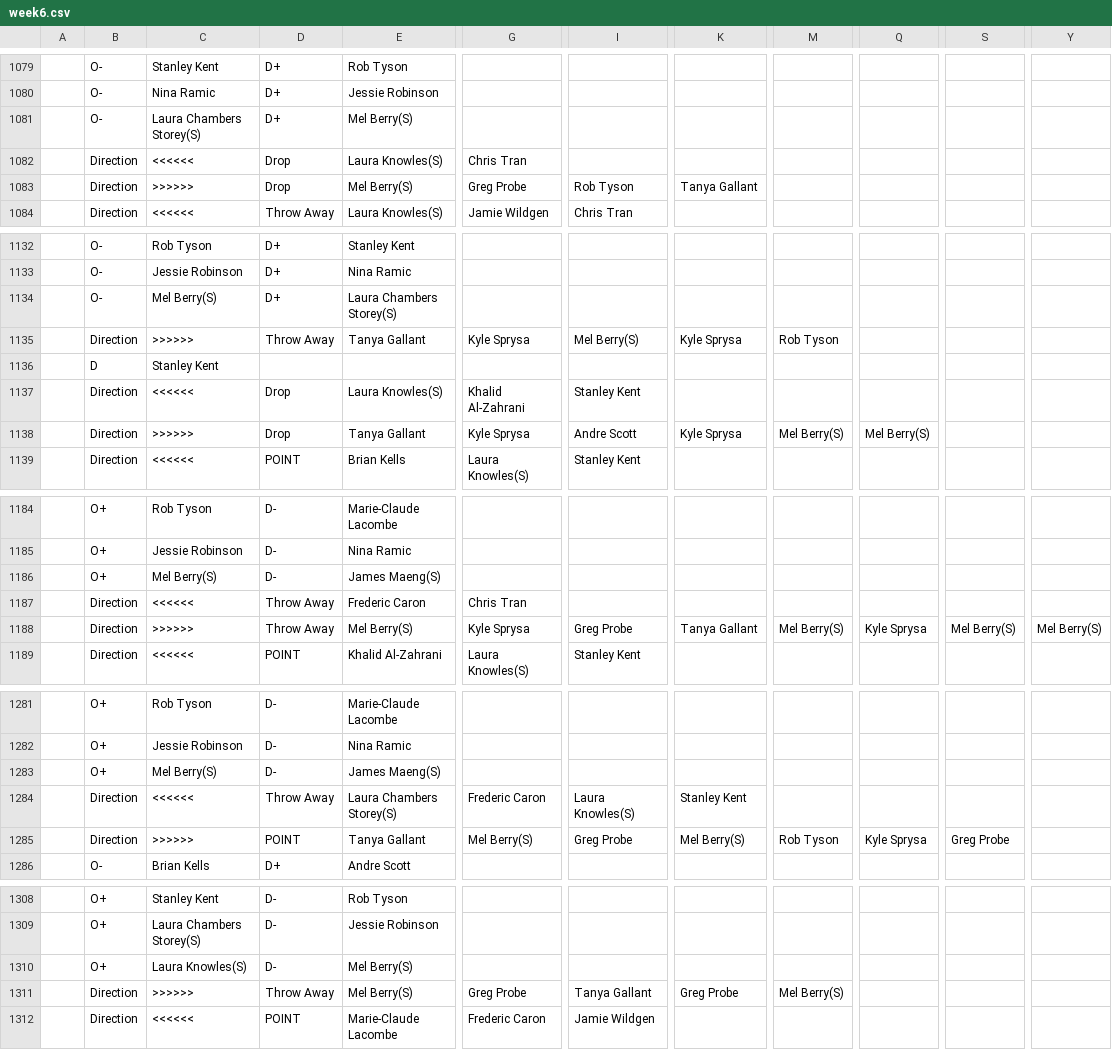
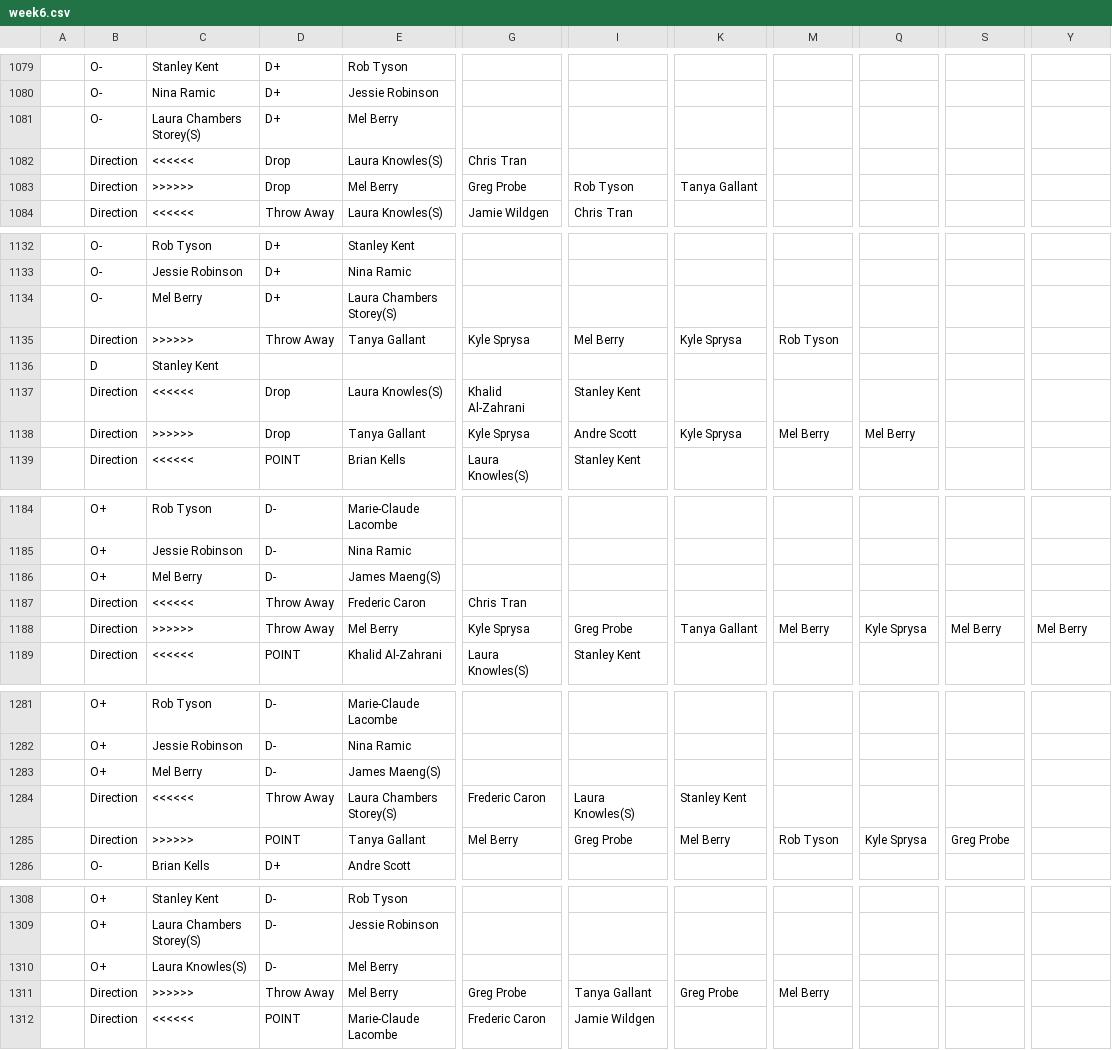
Before and after one commit to kevinhughes27/parity-server, a CSV file: data/ocua_15-16/week6.csv, drawn as a sheet; only a part is shown, gaps mark what is left out; the diff covers the shown part only; the diff names each change by its address in the sheet, - before the commit and + after, or states it on an @@ line.

```diff
--- a/data/ocua_15-16/week6.csv
+++ b/data/ocua_15-16/week6.csv
-E1081: Mel Berry(S)
+E1081: Mel Berry
-E1083: Mel Berry(S)
+E1083: Mel Berry
-C1134: Mel Berry(S)
+C1134: Mel Berry
-I1135: Mel Berry(S)
+I1135: Mel Berry
-M1138: Mel Berry(S)
+M1138: Mel Berry
-Q1138: Mel Berry(S)
+Q1138: Mel Berry
-C1186: Mel Berry(S)
+C1186: Mel Berry
-E1188: Mel Berry(S)
+E1188: Mel Berry
-M1188: Mel Berry(S)
+M1188: Mel Berry
-S1188: Mel Berry(S)
+S1188: Mel Berry
-Y1188: Mel Berry(S)
+Y1188: Mel Berry
-C1283: Mel Berry(S)
+C1283: Mel Berry
-G1285: Mel Berry(S)
+G1285: Mel Berry
-K1285: Mel Berry(S)
+K1285: Mel Berry
-E1310:E1311: Mel Berry(S)
+E1310:E1311: Mel Berry
-M1311: Mel Berry(S)
+M1311: Mel Berry
```
Also changed, not shown: 32 edited cells elsewhere in this file, data/ocua_15-16/week12.csv, data/ocua_15-16/week17.csv, 7 other files.
